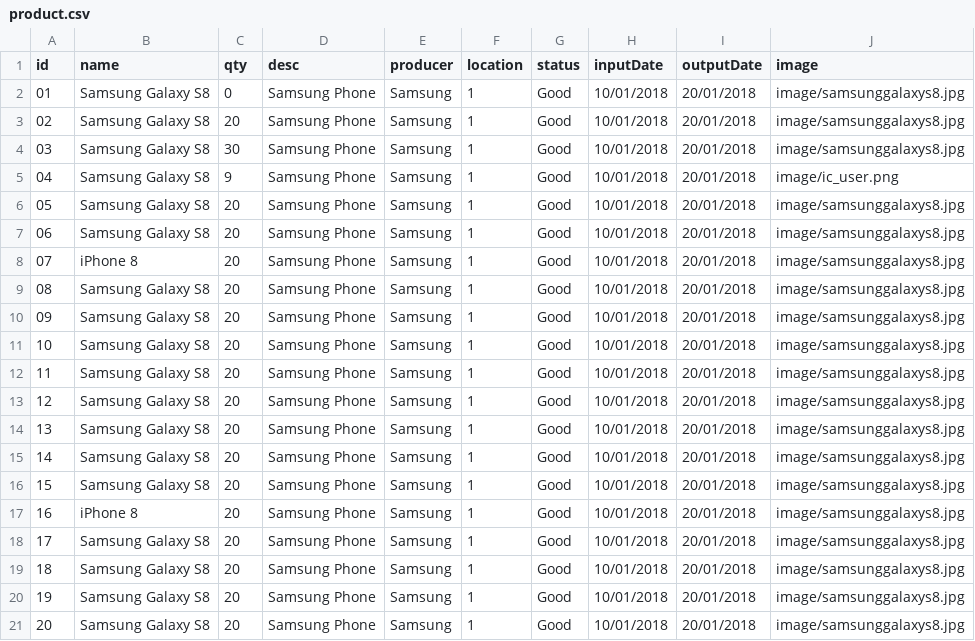
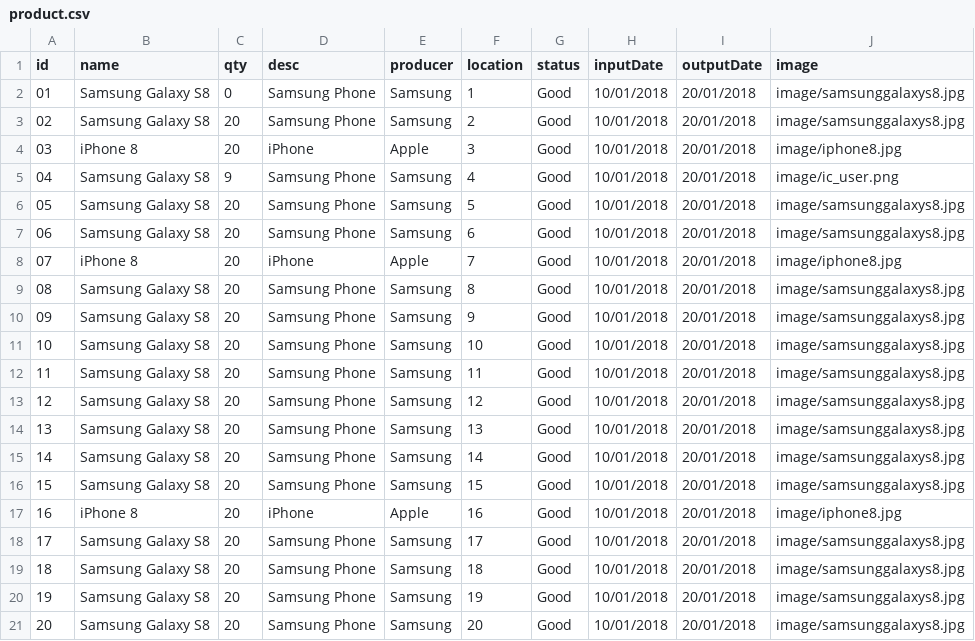
Before and after one commit to JanieTran/INTE2512_A3_Warehouse, a CSV file: out/production/INTE2512_A3_Warehouse/database/product.csv, drawn as a sheet; only a part is shown; the diff covers the shown part only.

```diff
--- a/out/production/INTE2512_A3_Warehouse/database/product.csv
+++ b/out/production/INTE2512_A3_Warehouse/database/product.csv
@@ -2,20 +2,20 @@ id,name,qty,desc,producer,location,status,inputDate,outputDate,image
 01,Samsung Galaxy S8,0,Samsung Phone,Samsung,1,Good,10/01/2018,20/01/2018,image/samsunggalaxys8.jpg
-02,Samsung Galaxy S8,20,Samsung Phone,Samsung,1,Good,10/01/2018,20/01/2018,image/samsunggalaxys8.jpg
-03,Samsung Galaxy S8,30,Samsung Phone,Samsung,1,Good,10/01/2018,20/01/2018,image/samsunggalaxys8.jpg
-04,Samsung Galaxy S8,9,Samsung Phone,Samsung,1,Good,10/01/2018,20/01/2018,image/ic_user.png
-05,Samsung Galaxy S8,20,Samsung Phone,Samsung,1,Good,10/01/2018,20/01/2018,image/samsunggalaxys8.jpg
-06,Samsung Galaxy S8,20,Samsung Phone,Samsung,1,Good,10/01/2018,20/01/2018,image/samsunggalaxys8.jpg
-07,iPhone 8,20,Samsung Phone,Samsung,1,Good,10/01/2018,20/01/2018,image/samsunggalaxys8.jpg
-08,Samsung Galaxy S8,20,Samsung Phone,Samsung,1,Good,10/01/2018,20/01/2018,image/samsunggalaxys8.jpg
-09,Samsung Galaxy S8,20,Samsung Phone,Samsung,1,Good,10/01/2018,20/01/2018,image/samsunggalaxys8.jpg
-10,Samsung Galaxy S8,20,Samsung Phone,Samsung,1,Good,10/01/2018,20/01/2018,image/samsunggalaxys8.jpg
-11,Samsung Galaxy S8,20,Samsung Phone,Samsung,1,Good,10/01/2018,20/01/2018,image/samsunggalaxys8.jpg
-12,Samsung Galaxy S8,20,Samsung Phone,Samsung,1,Good,10/01/2018,20/01/2018,image/samsunggalaxys8.jpg
-13,Samsung Galaxy S8,20,Samsung Phone,Samsung,1,Good,10/01/2018,20/01/2018,image/samsunggalaxys8.jpg
-14,Samsung Galaxy S8,20,Samsung Phone,Samsung,1,Good,10/01/2018,20/01/2018,image/samsunggalaxys8.jpg
-15,Samsung Galaxy S8,20,Samsung Phone,Samsung,1,Good,10/01/2018,20/01/2018,image/samsunggalaxys8.jpg
-16,iPhone 8,20,Samsung Phone,Samsung,1,Good,10/01/2018,20/01/2018,image/samsunggalaxys8.jpg
-17,Samsung Galaxy S8,20,Samsung Phone,Samsung,1,Good,10/01/2018,20/01/2018,image/samsunggalaxys8.jpg
-18,Samsung Galaxy S8,20,Samsung Phone,Samsung,1,Good,10/01/2018,20/01/2018,image/samsunggalaxys8.jpg
-19,Samsung Galaxy S8,20,Samsung Phone,Samsung,1,Good,10/01/2018,20/01/2018,image/samsunggalaxys8.jpg
-20,Samsung Galaxy S8,20,Samsung Phone,Samsung,1,Good,10/01/2018,20/01/2018,image/samsunggalaxys8.jpg
+02,Samsung Galaxy S8,20,Samsung Phone,Samsung,2,Good,10/01/2018,20/01/2018,image/samsunggalaxys8.jpg
+03,iPhone 8,20,iPhone,Apple,3,Good,10/01/2018,20/01/2018,image/iphone8.jpg
+04,Samsung Galaxy S8,9,Samsung Phone,Samsung,4,Good,10/01/2018,20/01/2018,image/ic_user.png
+05,Samsung Galaxy S8,20,Samsung Phone,Samsung,5,Good,10/01/2018,20/01/2018,image/samsunggalaxys8.jpg
+06,Samsung Galaxy S8,20,Samsung Phone,Samsung,6,Good,10/01/2018,20/01/2018,image/samsunggalaxys8.jpg
+07,iPhone 8,20,iPhone,Apple,7,Good,10/01/2018,20/01/2018,image/iphone8.jpg
+08,Samsung Galaxy S8,20,Samsung Phone,Samsung,8,Good,10/01/2018,20/01/2018,image/samsunggalaxys8.jpg
+09,Samsung Galaxy S8,20,Samsung Phone,Samsung,9,Good,10/01/2018,20/01/2018,image/samsunggalaxys8.jpg
+10,Samsung Galaxy S8,20,Samsung Phone,Samsung,10,Good,10/01/2018,20/01/2018,image/samsunggalaxys8.jpg
+11,Samsung Galaxy S8,20,Samsung Phone,Samsung,11,Good,10/01/2018,20/01/2018,image/samsunggalaxys8.jpg
+12,Samsung Galaxy S8,20,Samsung Phone,Samsung,12,Good,10/01/2018,20/01/2018,image/samsunggalaxys8.jpg
+13,Samsung Galaxy S8,20,Samsung Phone,Samsung,13,Good,10/01/2018,20/01/2018,image/samsunggalaxys8.jpg
+14,Samsung Galaxy S8,20,Samsung Phone,Samsung,14,Good,10/01/2018,20/01/2018,image/samsunggalaxys8.jpg
+15,Samsung Galaxy S8,20,Samsung Phone,Samsung,15,Good,10/01/2018,20/01/2018,image/samsunggalaxys8.jpg
+16,iPhone 8,20,iPhone,Apple,16,Good,10/01/2018,20/01/2018,image/iphone8.jpg
+17,Samsung Galaxy S8,20,Samsung Phone,Samsung,17,Good,10/01/2018,20/01/2018,image/samsunggalaxys8.jpg
+18,Samsung Galaxy S8,20,Samsung Phone,Samsung,18,Good,10/01/2018,20/01/2018,image/samsunggalaxys8.jpg
+19,Samsung Galaxy S8,20,Samsung Phone,Samsung,19,Good,10/01/2018,20/01/2018,image/samsunggalaxys8.jpg
+20,Samsung Galaxy S8,20,Samsung Phone,Samsung,20,Good,10/01/2018,20/01/2018,image/samsunggalaxys8.jpg
```
Also changed, not shown: 18 edited cells elsewhere in this file, src/database/product.csv, 9 other files.
